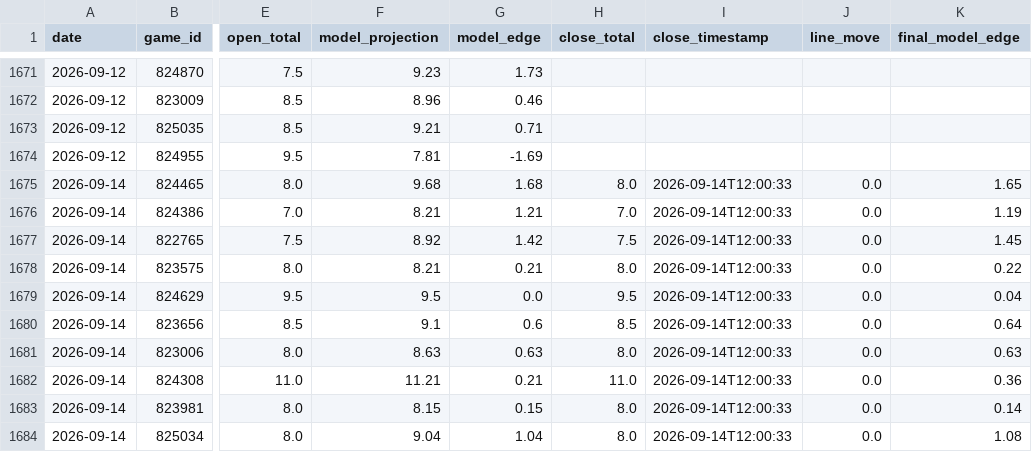
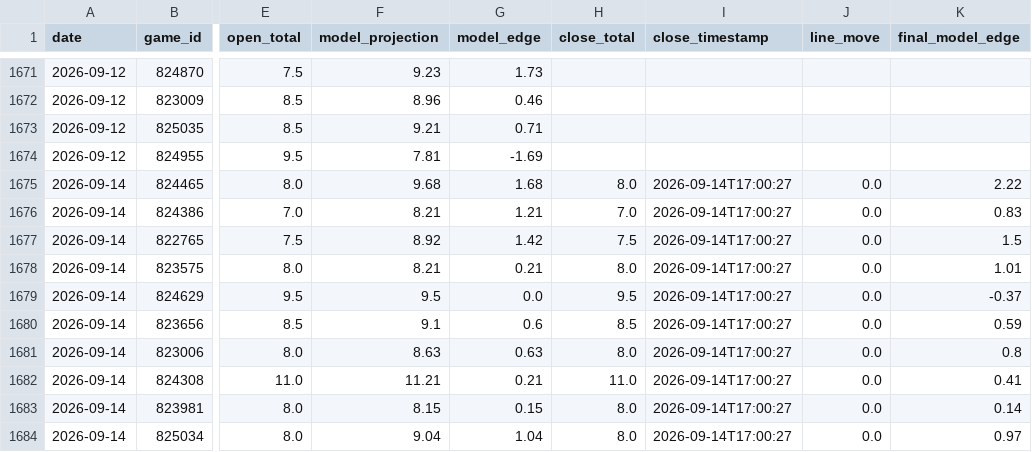
Before and after one commit to jwallace115/mlb-model, a CSV file: data/line_movement.csv, drawn as a sheet; only a part is shown, gaps mark what is left out; the diff names each change by its address in the sheet, - before the commit and + after, or states it on an @@ line.

```diff
--- a/data/line_movement.csv
+++ b/data/line_movement.csv
-I1675:I1684 (close_timestamp): 2026-09-14T12:00:33
+I1675:I1684 (close_timestamp): 2026-09-14T17:00:27
-K1675 (final_model_edge): 1.65
+K1675 (final_model_edge): 2.22
-K1676 (final_model_edge): 1.19
+K1676 (final_model_edge): 0.83
-K1677 (final_model_edge): 1.45
+K1677 (final_model_edge): 1.5
-K1678 (final_model_edge): 0.22
+K1678 (final_model_edge): 1.01
-K1679 (final_model_edge): 0.04
+K1679 (final_model_edge): -0.37
-K1680 (final_model_edge): 0.64
+K1680 (final_model_edge): 0.59
-K1681 (final_model_edge): 0.63
+K1681 (final_model_edge): 0.8
-K1682 (final_model_edge): 0.36
+K1682 (final_model_edge): 0.41
-K1684 (final_model_edge): 1.08
+K1684 (final_model_edge): 0.97
```
Also changed, not shown: 18 other files.
